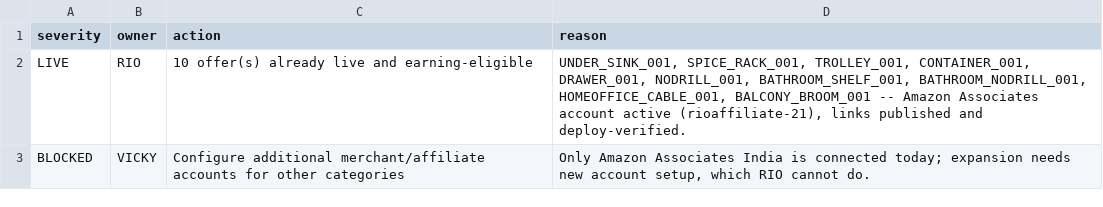
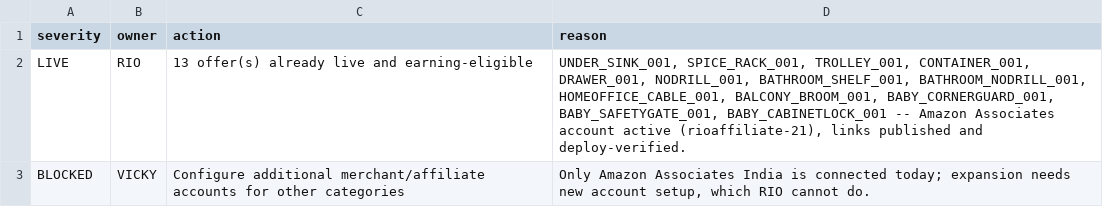
Before and after one commit to optimusprime2026vol1/rio-affiliate-engine-V2, a CSV file: data/ceo_action_queue.csv, drawn as a sheet.

```diff
--- a/data/ceo_action_queue.csv
+++ b/data/ceo_action_queue.csv
@@ -1,3 +1,3 @@
 severity,owner,action,reason
-LIVE,RIO,10 offer(s) already live and earning-eligible,"UNDER_SINK_001, SPICE_RACK_001, TROLLEY_001, CONTAINER_001, DRAWER_001, NODRILL_001, BATHROOM_SHELF_001, BATHROOM_NODRILL_001, HOMEOFFICE_CABLE_001, BALCONY_BROOM_001 -- Amazon Associates account active (rioaffiliate-21), links published and deploy-verified."
+LIVE,RIO,13 offer(s) already live and earning-eligible,"UNDER_SINK_001, SPICE_RACK_001, TROLLEY_001, CONTAINER_001, DRAWER_001, NODRILL_001, BATHROOM_SHELF_001, BATHROOM_NODRILL_001, HOMEOFFICE_CABLE_001, BALCONY_BROOM_001, BABY_CORNERGUARD_001, BABY_SAFETYGATE_001, BABY_CABINETLOCK_001 -- Amazon Associates account active (rioaffiliate-21), links published and deploy-verified."
 BLOCKED,VICKY,Configure additional merchant/affiliate accounts for other categories,"Only Amazon Associates India is connected today; expansion needs new account setup, which RIO cannot do."
```
Also changed, not shown: data/content_queue.csv, data/offer_identity_registry.csv, 2 other files.
